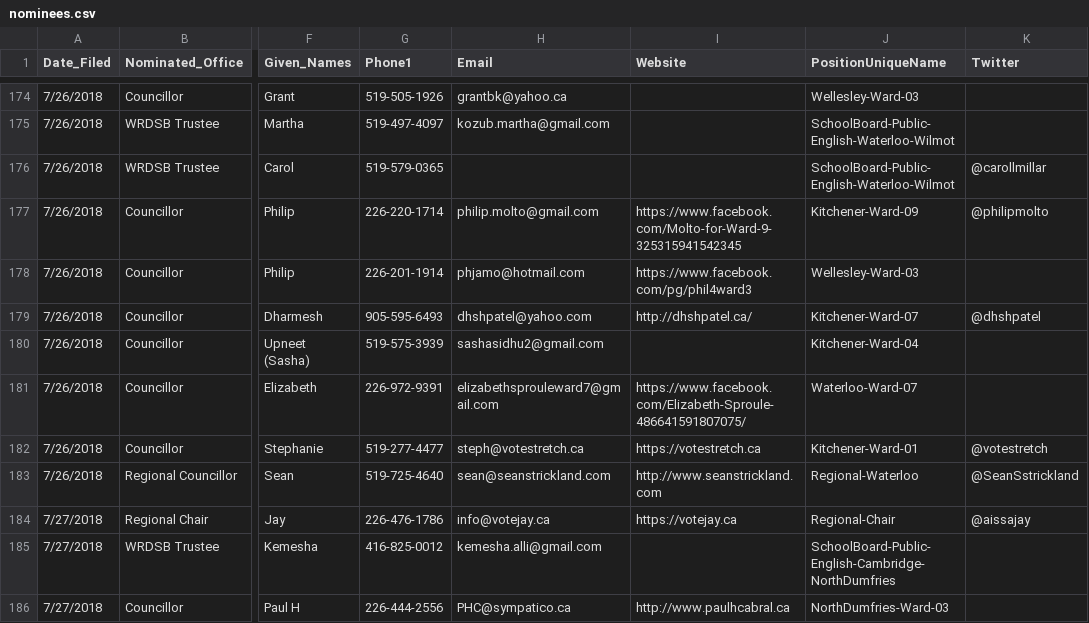
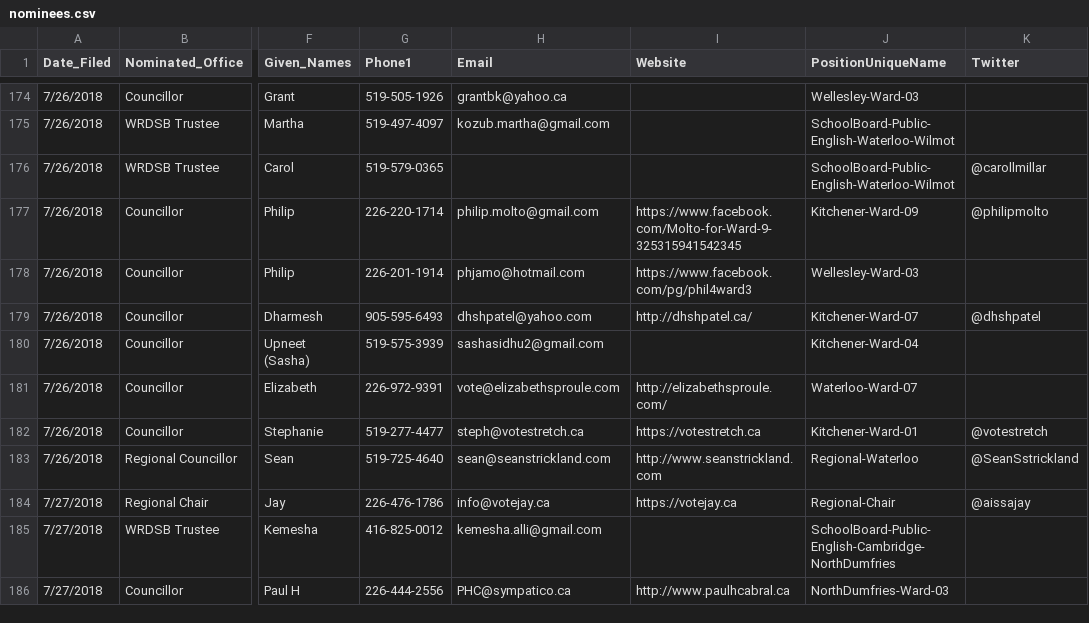
Before and after one commit to s-kennedy/wr-votes, a CSV file: _data/sync/nominees.csv, drawn as a sheet; only a part is shown, gaps mark what is left out; the diff names each change by its address in the sheet, - before the commit and + after, or states it on an @@ line.

Commit message:
Add Elizabeth Sproule website (thanks Hayley)

```diff
--- a/_data/sync/nominees.csv
+++ b/_data/sync/nominees.csv
-H181 (Email): elizabethsprouleward7@gmail.com
+H181 (Email): vote@elizabethsproule.com
-I181 (Website): https://www.facebook.com/Elizabeth-Sproule-486641591807075/
+I181 (Website): http://elizabethsproule.com/
```
